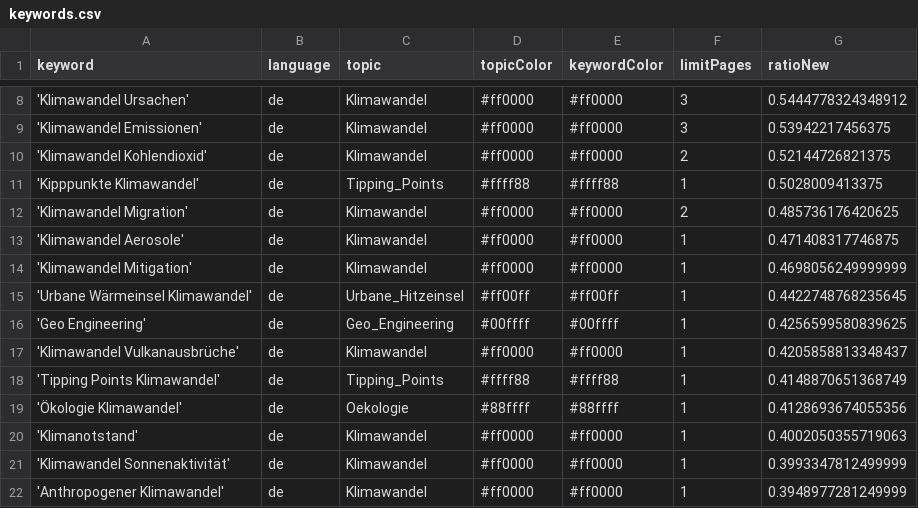
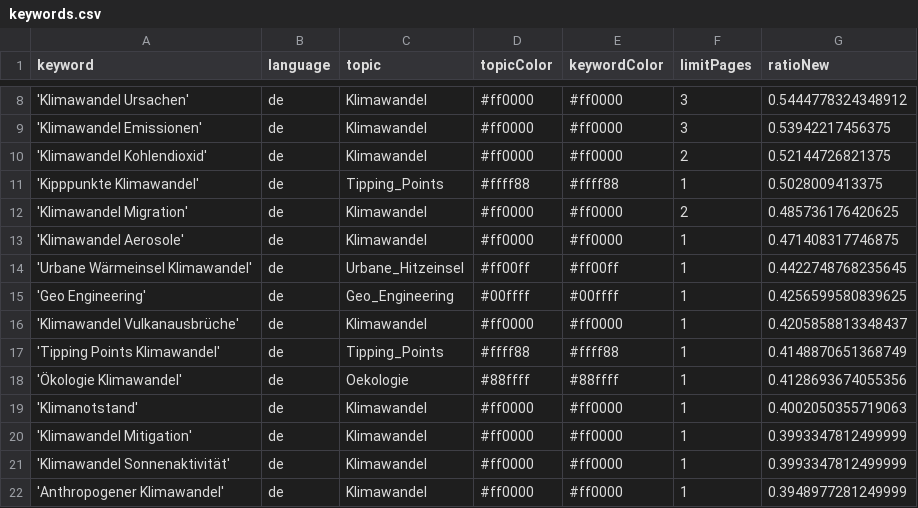
Before and after one commit to claba-news/climateIsComing, a CSV file: keywords.csv, drawn as a sheet; only a part is shown, gaps mark what is left out.

Commit message:
Commit from GitHub Actions (harvest:0.0)

```diff
--- a/keywords.csv
+++ b/keywords.csv
@@ -13,3 +13,2 @@ keyword,language,topic,topicColor,keywordColor,limitPages,ratioNew
 'Klimawandel Aerosole',de,Klimawandel,#ff0000,#ff0000,1,0.471408317746875
-'Klimawandel Mitigation',de,Klimawandel,#ff0000,#ff0000,1,0.4698056249999999
 'Urbane Wärmeinsel Klimawandel',de,Urbane_Hitzeinsel,#ff00ff,#ff00ff,1,0.4422748768235645
@@ -20,2 +19,3 @@ keyword,language,topic,topicColor,keywordColor,limitPages,ratioNew
 'Klimanotstand',de,Klimawandel,#ff0000,#ff0000,1,0.4002050355719063
+'Klimawandel Mitigation',de,Klimawandel,#ff0000,#ff0000,1,0.3993347812499999
 'Klimawandel Sonnenaktivität',de,Klimawandel,#ff0000,#ff0000,1,0.3993347812499999
```
